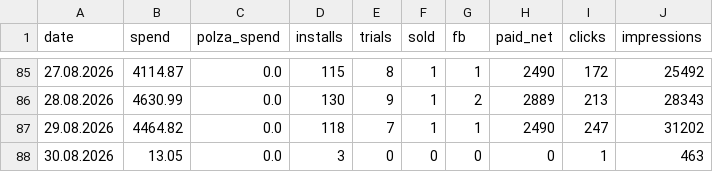
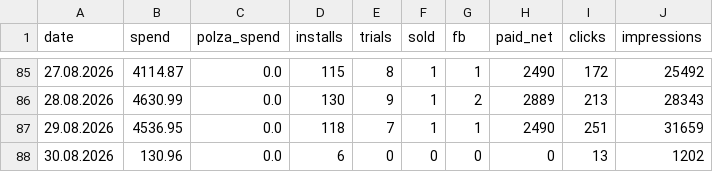
Before and after one commit to lusnikovvaceslav9-oss/elixir-dashboard, a CSV file: data/planto-daily.csv, drawn as a sheet; only a part is shown, gaps mark what is left out.

Commit message:
chore: auto-update Planto feed data

```diff
--- a/data/planto-daily.csv
+++ b/data/planto-daily.csv
@@ -86,3 +86,3 @@ date,spend,polza_spend,installs,trials,sold,fb,paid_net,clicks,impressions
 28.08.2026,4630.99,0.0,130,9,1,2,2889,213,28343
-29.08.2026,4464.82,0.0,118,7,1,1,2490,247,31202
-30.08.2026,13.05,0.0,3,0,0,0,0,1,463
+29.08.2026,4536.95,0.0,118,7,1,1,2490,251,31659
+30.08.2026,130.96,0.0,6,0,0,0,0,13,1202
```
Also changed, not shown: 3 other files.
